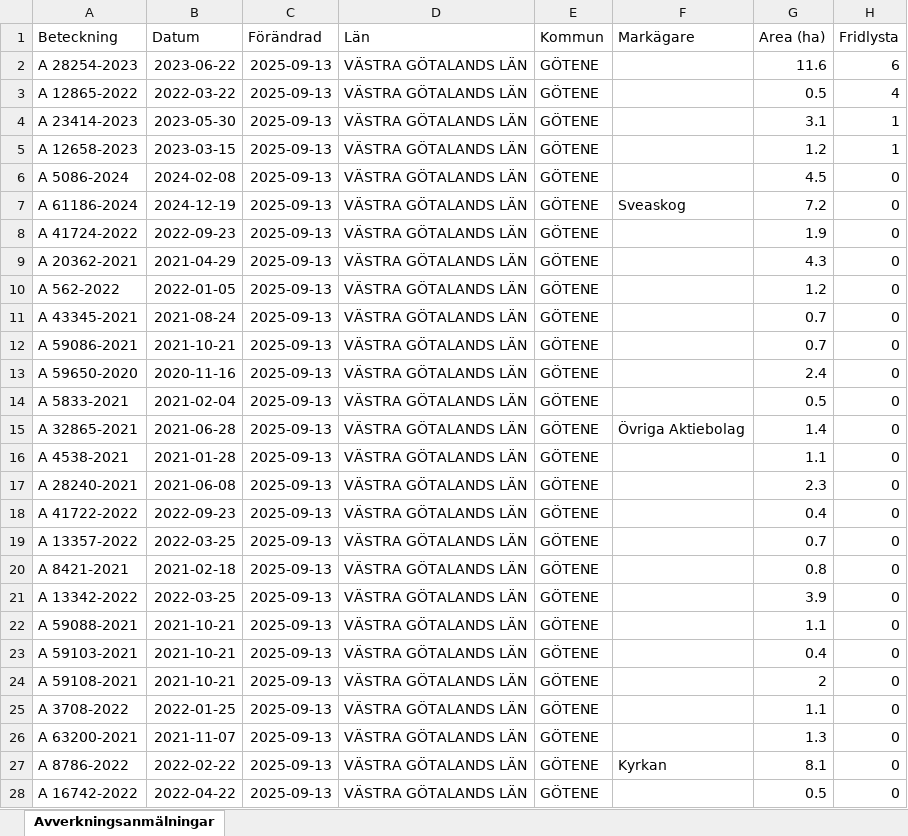
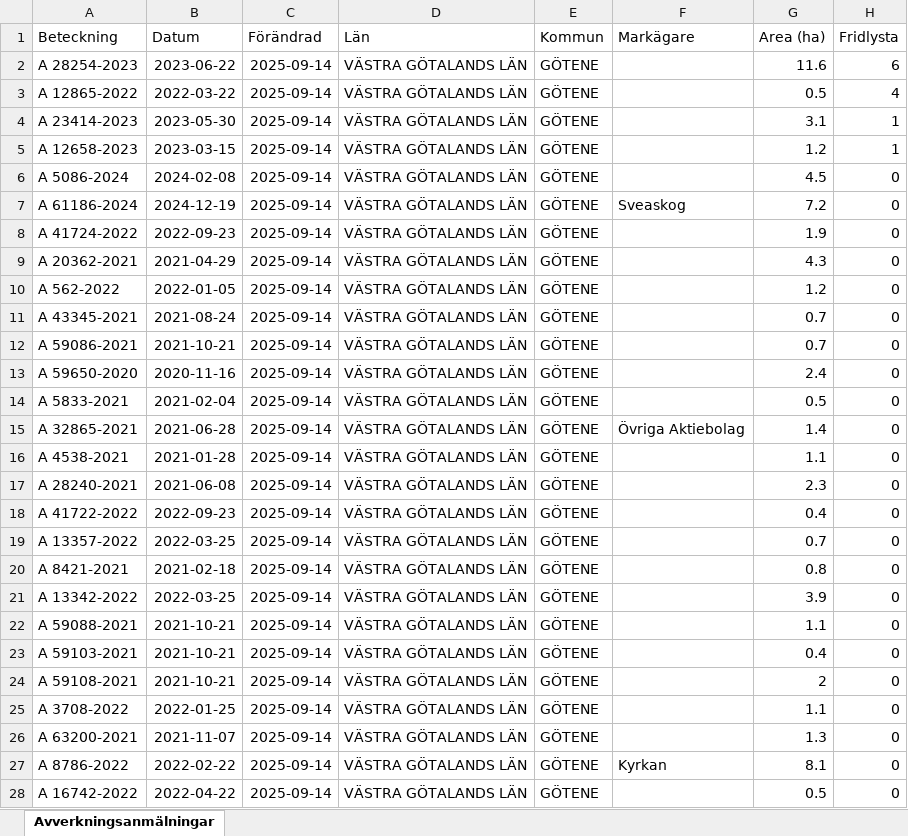
Before and after one commit to klasma/Logging_1471, an Excel workbook: Översikt GÖTENE.xlsx, sheet Avverkningsanmälningar, drawn as a sheet; only a part is shown; values as stored, in another font and other column widths than the file's, no borders; the diff covers the shown part only; the diff names each change by its address in the sheet, - before the commit and + after, or states it on an @@ line.

```diff
--- a/Översikt GÖTENE.xlsx (sheet Avverkningsanmälningar)
+++ b/Översikt GÖTENE.xlsx (sheet Avverkningsanmälningar)
-C2:C28 (Förändrad): 2025-09-13
+C2:C28 (Förändrad): 2025-09-14
```
Also changed, not shown: 188 edited cells elsewhere in this sheet, artfynd/A 12658-2023 artfynd.xlsx, artfynd/A 12865-2022 artfynd.xlsx, 36 other files.
